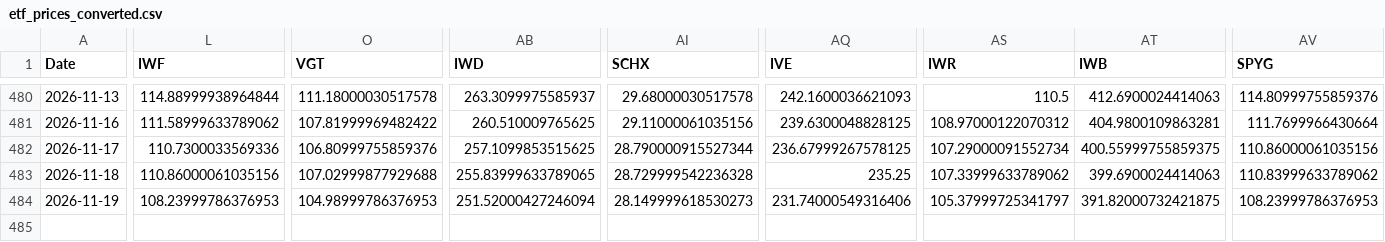
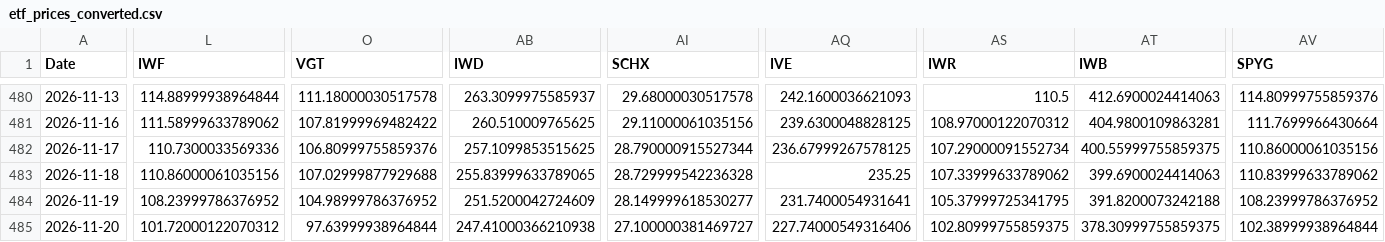
Before and after one commit to chordiaprovit/smart_portfolio_bot_local_ai, a CSV file: data/etf_prices_converted.csv, drawn as a sheet; only a part is shown, gaps mark what is left out; rows hold the shown columns only; the diff covers the shown part only; the diff names each change by its address in the sheet, - before the commit and + after, or states it on an @@ line.

```diff
--- a/data/etf_prices_converted.csv
+++ b/data/etf_prices_converted.csv
-L484 (IWF): 108.23999786376953
+L484 (IWF): 108.23999786376952
-O484 (VGT): 104.98999786376953
+O484 (VGT): 104.98999786376952
-AB484 (IWD): 251.52000427246094
+AB484 (IWD): 251.5200042724609
-AI484 (SCHX): 28.149999618530273
+AI484 (SCHX): 28.149999618530277
-AQ484 (IVE): 231.74000549316406
+AQ484 (IVE): 231.7400054931641
-AS484 (IWR): 105.37999725341797
+AS484 (IWR): 105.37999725341795
-AT484 (IWB): 391.82000732421875
+AT484 (IWB): 391.8200073242188
-AV484 (SPYG): 108.23999786376953
+AV484 (SPYG): 108.23999786376952
+row 485: 2026-11-20 | 101.72000122070312 | 97.63999938964844 | 247.41000366210938 | 27.100000381469727 | 227.74000549316406 | 102.80999755859375 | 378.30999755859375 | 102.38999938964844
```
Also changed, not shown: 8 edited cells elsewhere in this file.
